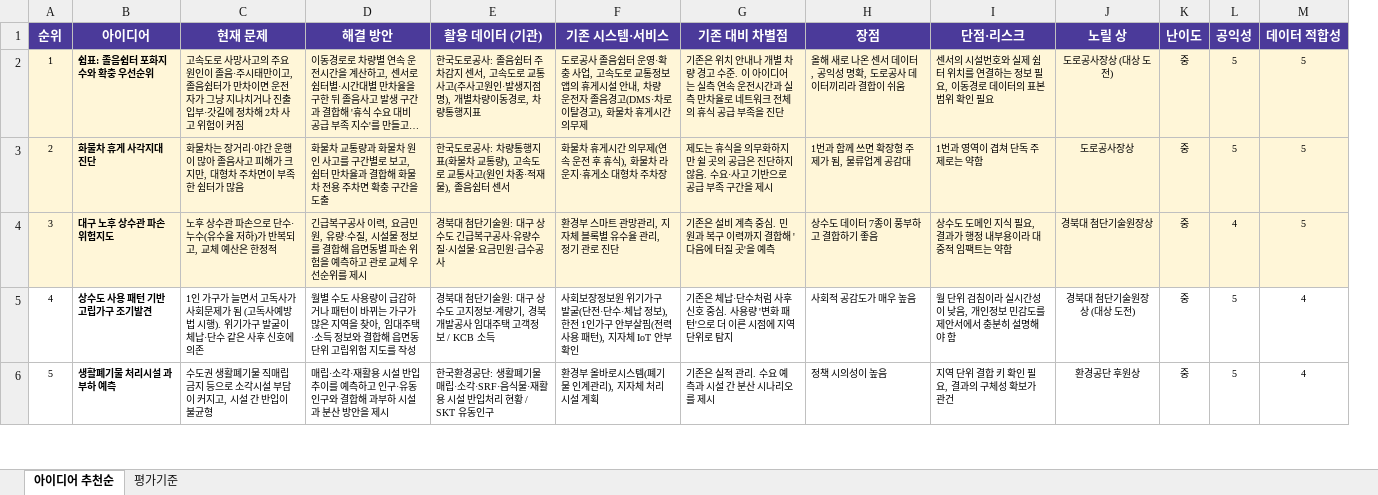
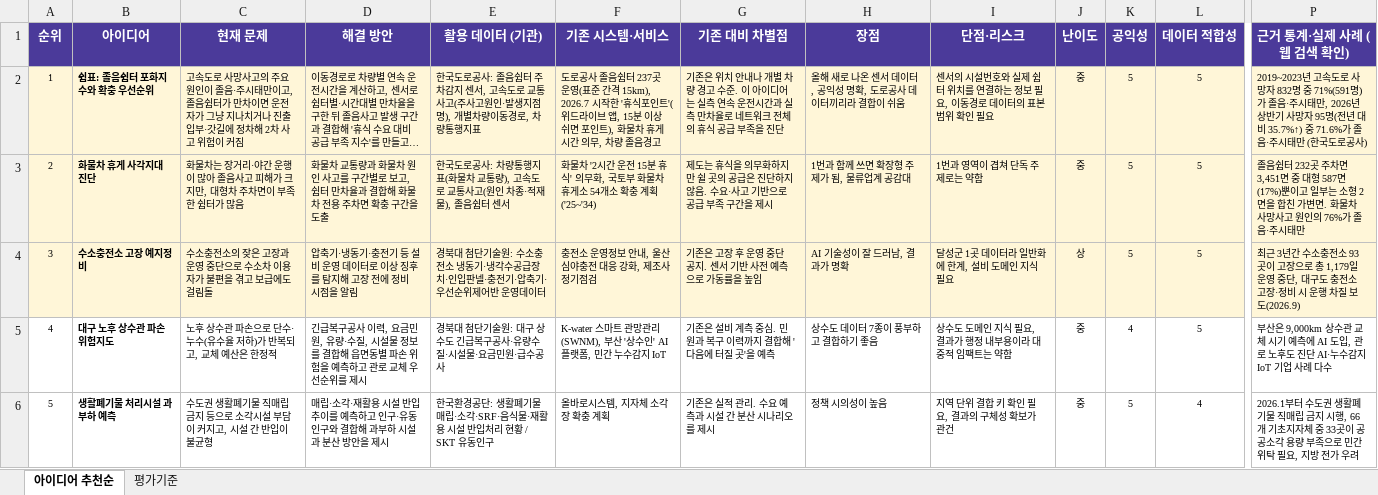
Before and after one commit to yhjang0315-source/-nya-ong, an Excel workbook: docs/아이디어_후보_분석.xlsx, sheet 아이디어 추천순, drawn as a sheet; only a part is shown, gaps mark what is left out; long unchanged cells end in …; values as stored, in another font and other column widths than the file's, no borders; removed rows and columns are numbered as before the commit, all else as after; rows hold the shown columns only; the diff covers the shown part only; the diff names each change by its address in the sheet, - before the commit and + after, or states it on an @@ line.

```diff
--- a/docs/아이디어_후보_분석.xlsx (sheet 아이디어 추천순)
+++ b/docs/아이디어_후보_분석.xlsx (sheet 아이디어 추천순)
-column J (노릴 상), rows 2-4: 도로공사장상 (대상 도전) | 도로공사장상 | 경북대 첨단기술원장상; row 6: 환경공단 후원상
+column P (근거 통계·실제 사례 (웹 검색 확인)), rows 2-3: 2019~2023년 고속도로 사망자 832명 중 71%(591명)가 졸음·주시태만, 2026년 상반기 사망자 95명(전년 대비 35.7%↑) 중 71.6%가 졸음·주시태만 (한국도로공사) | 졸음쉼터 232곳 주차면 3,451면 중 대형 587면(17%)뿐이고 일부는 소형 2면을 합친 가변면. 화물차 사망사고 원인의 76%가 졸음·주시태만; rows 5-6: 부산은 9,000km 상수관 교체 시기 예측에 AI 도입, 관로 노후도 진단 AI·누수감지 IoT 기업 사례 다수 | 2026.1부터 수도권 생활폐기물 직매립 금지 시행, 66개 기초지자체 중 33곳이 공공소각 용량 부족으로 민간위탁 필요, 지방 전가 우려
-F2 (기존 시스템·서비스): …음쉼터 운영·확충 사업, 고속도로 교통정보 앱의 휴게시설 안내, 차량 운전자 졸음경고(DMS·차로이탈경고), 화물차 휴게시간 의무제
+F2 (기존 시스템·서비스): …음쉼터 237곳 운영(표준 간격 15km), 2026.7 시작한 '휴식포인트'(위드라이브 앱, 15분 이상 쉬면 포인트), 화물차 휴게시간 의무, 차량 졸음경고
-F3 (기존 시스템·서비스): 화물차 휴게시간 의무제(연속 운전 후 휴식), 화물차 라운지·휴게소 대형차 주차장
+F3 (기존 시스템·서비스): 화물차 '2시간 운전 15분 휴식' 의무화, 국토부 화물차 휴게소 54개소 확충 계획('25~'34)
+row 4: 3 | 수소충전소 고장 예지정비 | 수소충전소의 잦은 고장과 운영 중단으로 수소차 이용자가 불편을 겪고 보급에도 걸림돌 | 압축기·냉동기·충전기 등 설비 운영 데이터로 이상 징후를 탐지해 고장 전에 정비 시점을 알림 | 경북대 첨단기술원: 수소충전소 냉동기·냉각수공급장치·인입판넬·충전기·압축기·우선순위제어반 운영데이터 | 충전소 운영정보 안내, 울산 심야충전 대응 강화, 제조사 정기점검 | 기존은 고장 후 운영 중단 공지. 센서 기반 사전 예측으로 가동률을 높임 | AI 기술성이 잘 드러남, 결과가 명확 | 달성군 1곳 데이터라 일반화에 한계, 설비 도메인 지식 필요 | 상 | 5 | 5 | 최근 3년간 수소충전소 93곳이 고장으로 총 1,179일 운영 중단, 대구도 충전소 고장·정비 시 운행 차질 보도(2026.9)
@@ column A (순위) renumbered between rows 5 and 21 @@
-A5:I5 fill: #FFF6D8
+A5:I5 fill: none
-F5 (기존 시스템·서비스): 환경부 스마트 관망관리, 지자체 블록별 유수율 관리, 정기 관로 진단
+F5 (기존 시스템·서비스): K-water 스마트 관망관리(SWNM), 부산 '상수인' AI 플랫폼, 민간 누수감지 IoT
-J5:L5 fill: #FFF6D8
+J5:L5 fill: none
-row 5: 4 | 상수도 사용 패턴 기반 고립가구 조기발견 | 1인 가구가 늘면서 고독사가 사회문제가 됨 (고독사예방법 시행). 위기가구 발굴이 체납·단수 같은 사후 신호에 의존 | 월별 수도 사용량이 급감하거나 패턴이 바뀌는 가구가 많은 지역을 찾아, 임대주택·소득 정보와 결합해 읍면동 단위 고립위험 지도를 작성 | 경북대 첨단기술원: 대구 상수도 고지정보·계량기, 경북개발공사 임대주택 고객정보 / KCB 소득 | 사회보장정보원 위기가구 발굴(단전·단수·체납 정보), 한전 1인가구 안부살핌(전력 사용 패턴), 지자체 IoT 안부 확인 | 기존은 체납·단수처럼 사후 신호 중심. 사용량 '변화 패턴'으로 더 이른 시점에 지역 단위로 탐지 | 사회적 공감도가 매우 높음 | 월 단위 검침이라 실시간성이 낮음, 개인정보 민감도를 제안서에서 충분히 설명해야 함 | 경북대 첨단기술원장상 (대상 도전) | 중 | 5 | 4
-F6 (기존 시스템·서비스): 환경부 올바로시스템(폐기물 인계관리), 지자체 처리시설 계획
+F6 (기존 시스템·서비스): 올바로시스템, 지자체 소각장 확충 계획
```
Also changed, not shown: 3 added rows, 3 removed rows, 8 edited cells and cell formats elsewhere in this sheet, sheet 평가기준, 1 other file.
